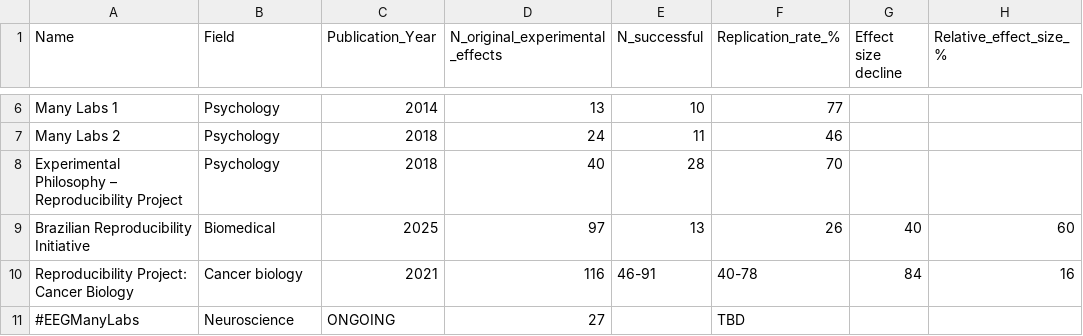
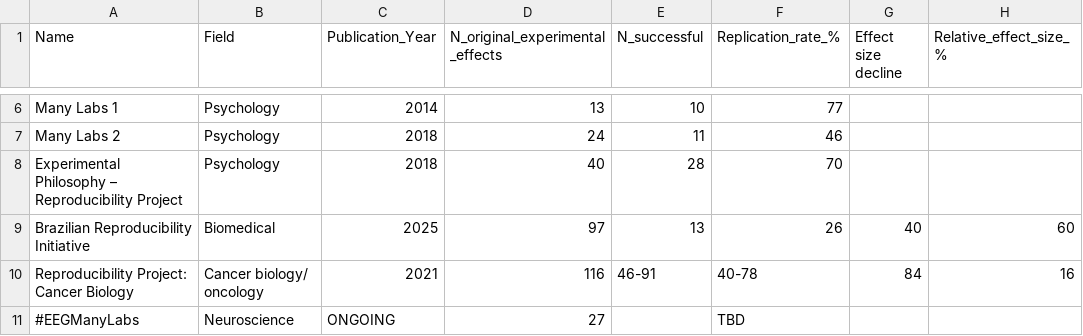
Before and after one commit to delton137/metascience-observatory, a CSV file: public/assets/previous_replication_initiatives.csv, drawn as a sheet; only a part is shown, gaps mark what is left out; the diff covers the shown part only; the diff names each change by its address in the sheet, - before the commit and + after, or states it on an @@ line.

```diff
--- a/public/assets/previous_replication_initiatives.csv
+++ b/public/assets/previous_replication_initiatives.csv
-B10 (Field): Cancer biology
+B10 (Field): Cancer biology/ oncology
```
Also changed, not shown: 1 added row and 2 edited cells elsewhere in this file, 4 other files.
